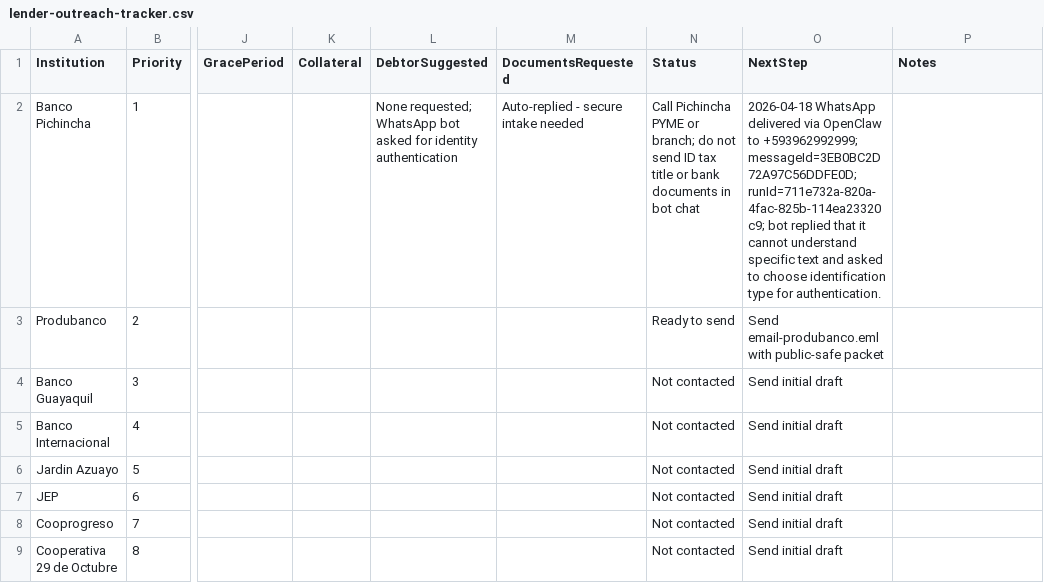
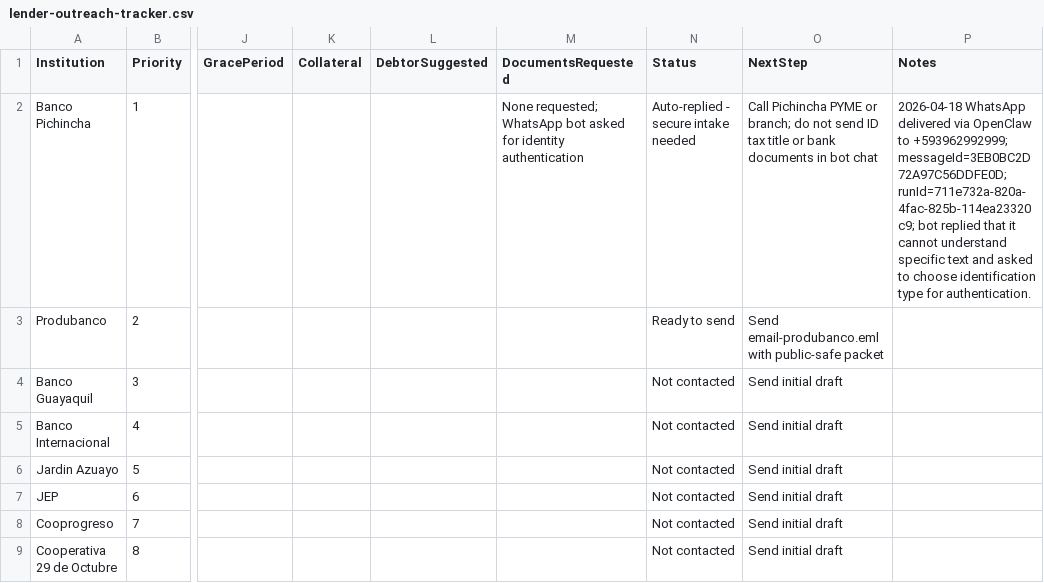
Before and after one commit to diegueins680/tdf-app, a CSV file: docs/venue-manager/domo-loan-packet/07-respuestas-bancos-cooperativas/lender-outreach-tracker.csv, drawn as a sheet; only a part is shown, gaps mark what is left out; the diff names each change by its address in the sheet, - before the commit and + after, or states it on an @@ line.

```diff
--- a/docs/venue-manager/domo-loan-packet/07-respuestas-bancos-cooperativas/lender-outreach-tracker.csv
+++ b/docs/venue-manager/domo-loan-packet/07-respuestas-bancos-cooperativas/lender-outreach-tracker.csv
-L2 (DebtorSuggested): None requested; WhatsApp bot asked for identity authentication
+L2 (DebtorSuggested): (empty)
-M2 (DocumentsRequested): Auto-replied - secure intake needed
+M2 (DocumentsRequested): None requested; WhatsApp bot asked for identity authentication
-N2 (Status): Call Pichincha PYME or branch; do not send ID tax title or bank documents in bot chat
+N2 (Status): Auto-replied - secure intake needed
-O2 (NextStep): 2026-04-18 WhatsApp delivered via OpenClaw to +593962992999; messageId=3EB0BC2D72A97C56DDFE0D; runId=711e732a-820a-4fac-825b-114ea23320c9; bot replied that it cannot understand specific text and asked to choose identification type for authentication.
+O2 (NextStep): Call Pichincha PYME or branch; do not send ID tax title or bank documents in bot chat
-P2 (Notes): (empty)
+P2 (Notes): 2026-04-18 WhatsApp delivered via OpenClaw to +593962992999; messageId=3EB0BC2D72A97C56DDFE0D; runId=711e732a-820a-4fac-825b-114ea23320c9; bot replied that it cannot understand specific text and asked to choose identification type for authentication.
```
